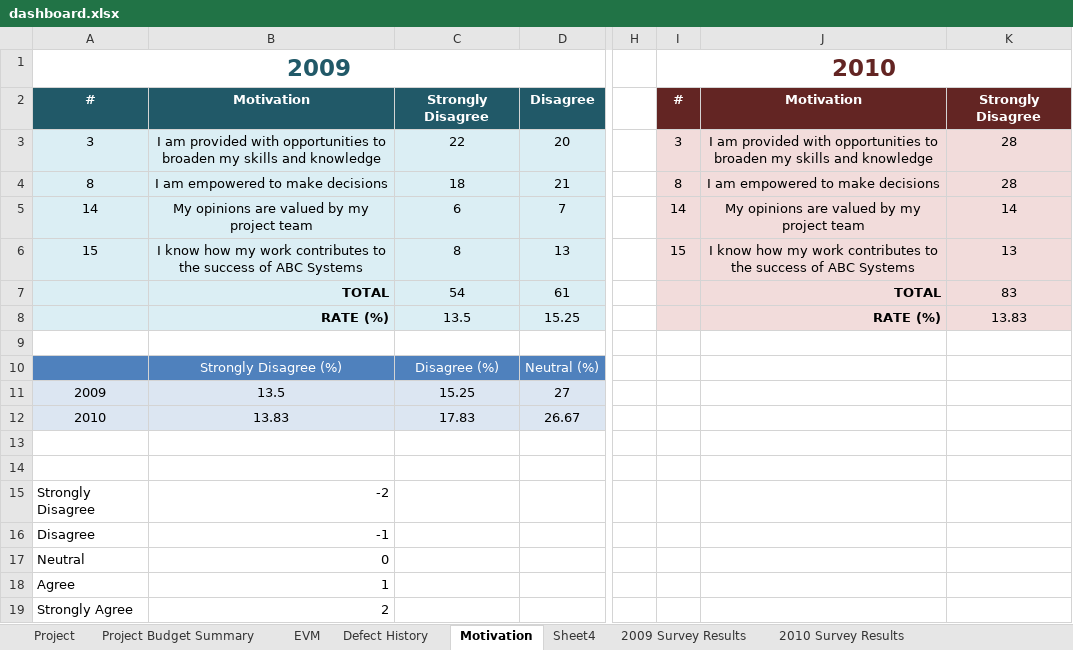
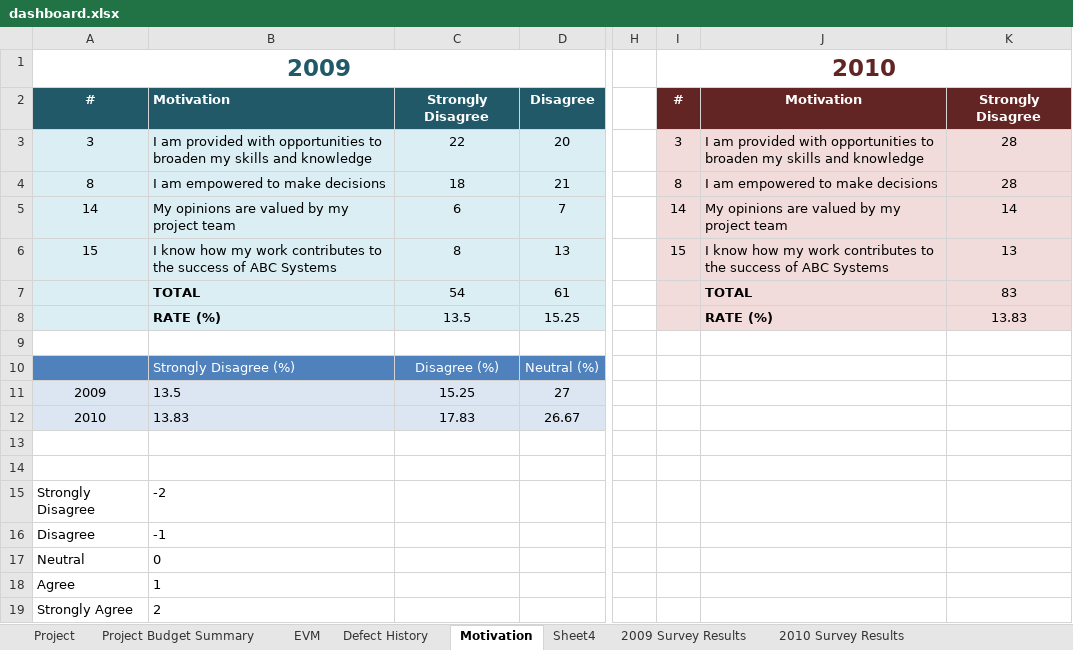
Before and after one commit to vucongthuc/hit-team-2012, an Excel workbook: Measurement Analysis/K15T2-Team22-Team Assignment14/dashboard.xlsx, sheet Motivation, drawn as a sheet; only a part is shown, gaps mark what is left out; values as stored, in another font and other column widths than the file's, no borders; charts and pictures not drawn; the diff names each change by its address in the sheet, - before the commit and + after, or states it on an @@ line.

```diff
--- a/Measurement Analysis/K15T2-Team22-Team Assignment14/dashboard.xlsx (sheet Motivation)
+++ b/Measurement Analysis/K15T2-Team22-Team Assignment14/dashboard.xlsx (sheet Motivation)
-B2:B6 alignment: center
+B2:B6 alignment: left
-J3:J6 alignment: center
+J3:J6 alignment: left
-B7:B8 alignment: right
+B7:B8 alignment: left
-J7:J8 alignment: right
+J7:J8 alignment: left
-B10:B12 alignment: center
+B10:B12 alignment: left
-B15:B19 alignment: right
+B15:B19 alignment: left
```
Also changed, not shown: sheet Sheet4, other sheet tabs, formulas that keep their value, charts or pictures.
